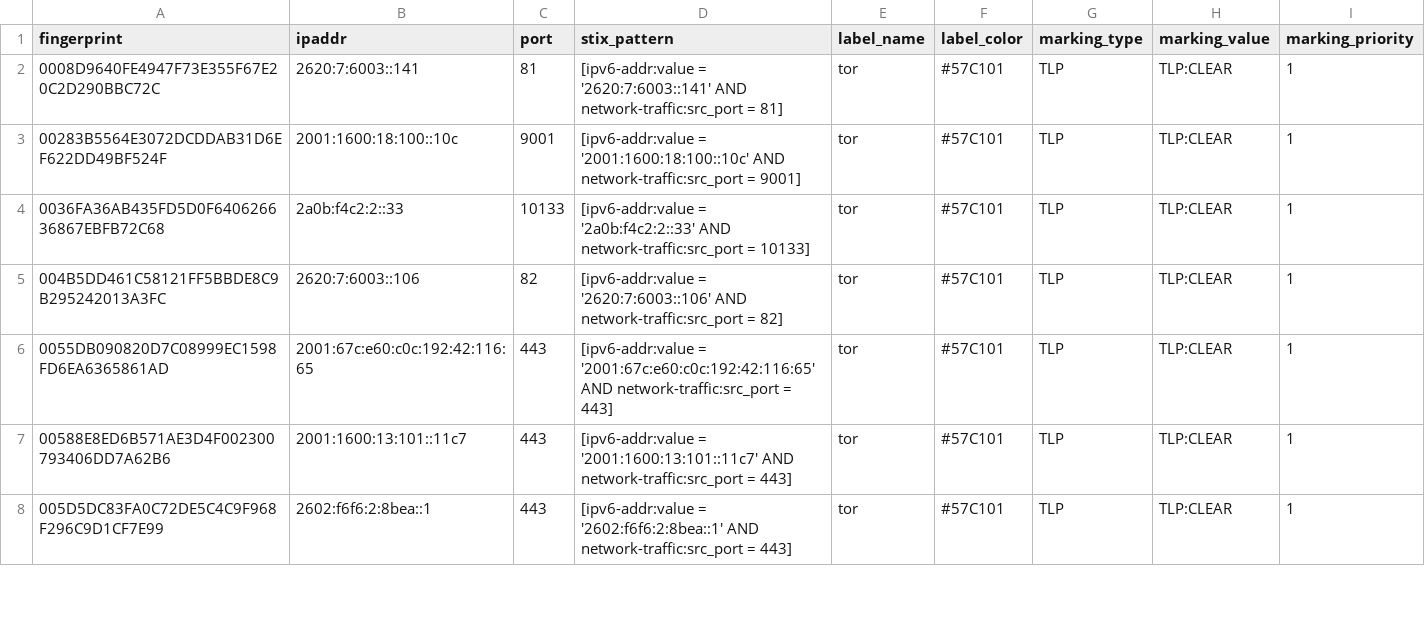
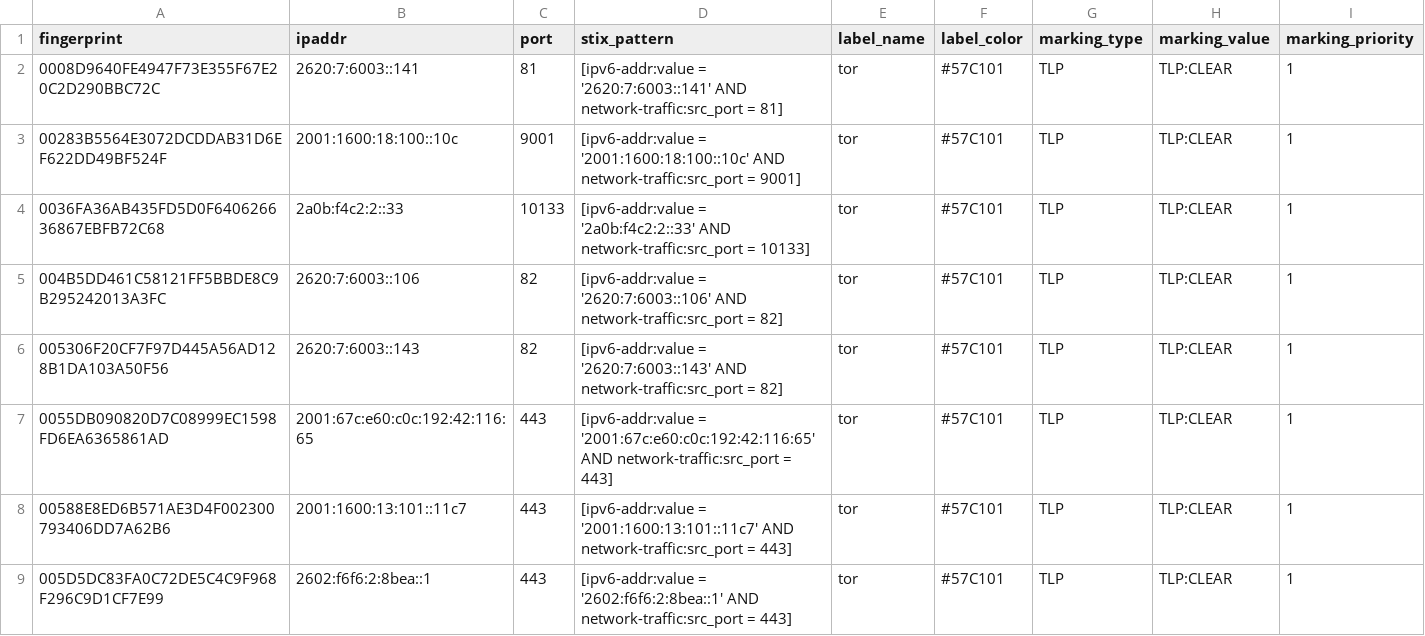
Before and after one commit to DreadFog/tor_csv_feed_opencti, a CSV file: latest.guards_v6.csv, drawn as a sheet; only a part is shown; the diff covers the shown part only; the diff names each change by its address in the sheet, - before the commit and + after, or states it on an @@ line.

```diff
--- a/latest.guards_v6.csv
+++ b/latest.guards_v6.csv
+row 6: 005306F20CF7F97D445A56AD128B1DA103A50F56 | 2620:7:6003::143 | 82 | [ipv6-addr:value = '2620:7:6003::143' AND network-traffic:src_port = 82] | tor | #57C101 | TLP | TLP:CLEAR | 1
```
Also changed, not shown: 14 added rows and 3 removed rows elsewhere in this file, latest.all_v6.csv, latest.exits_v4.csv, 3 other files.
